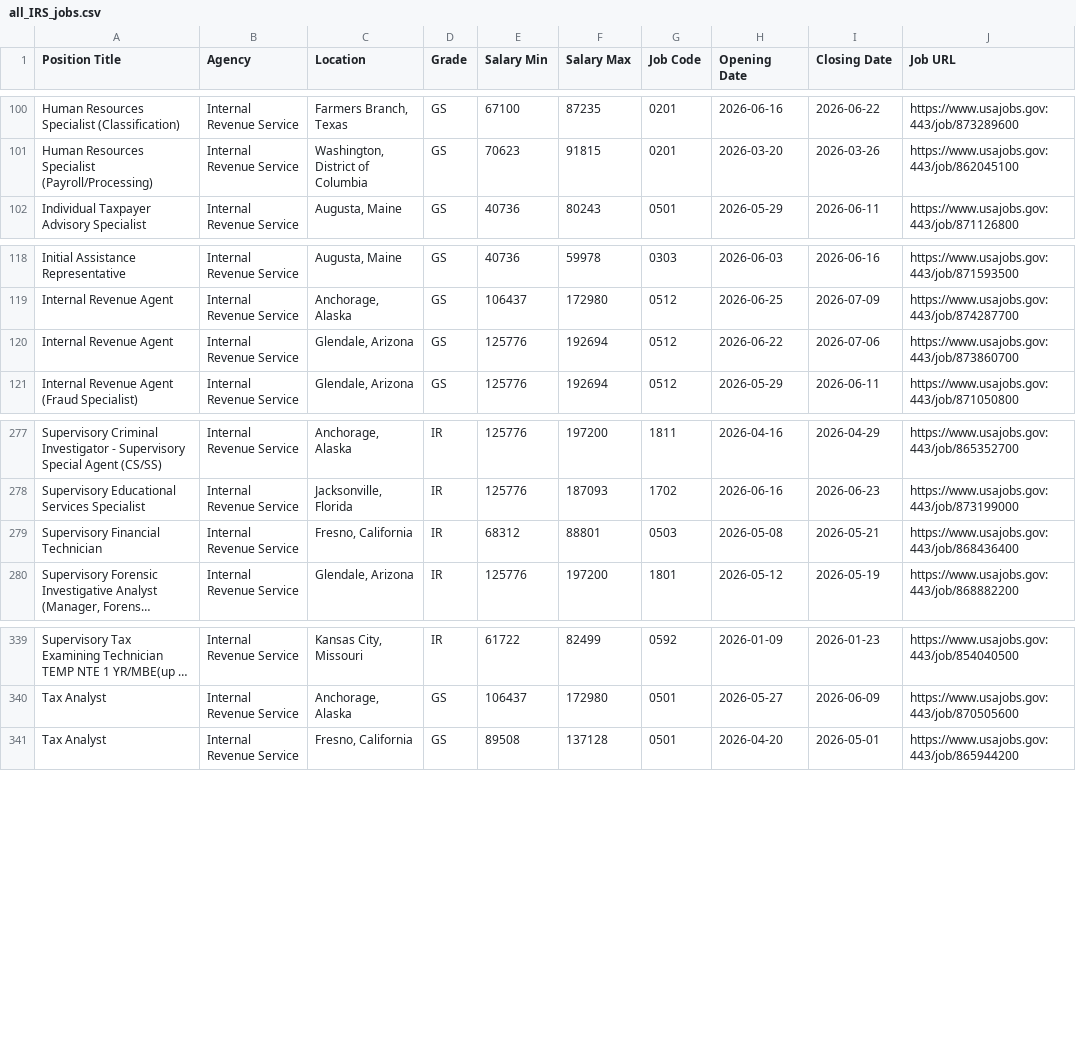
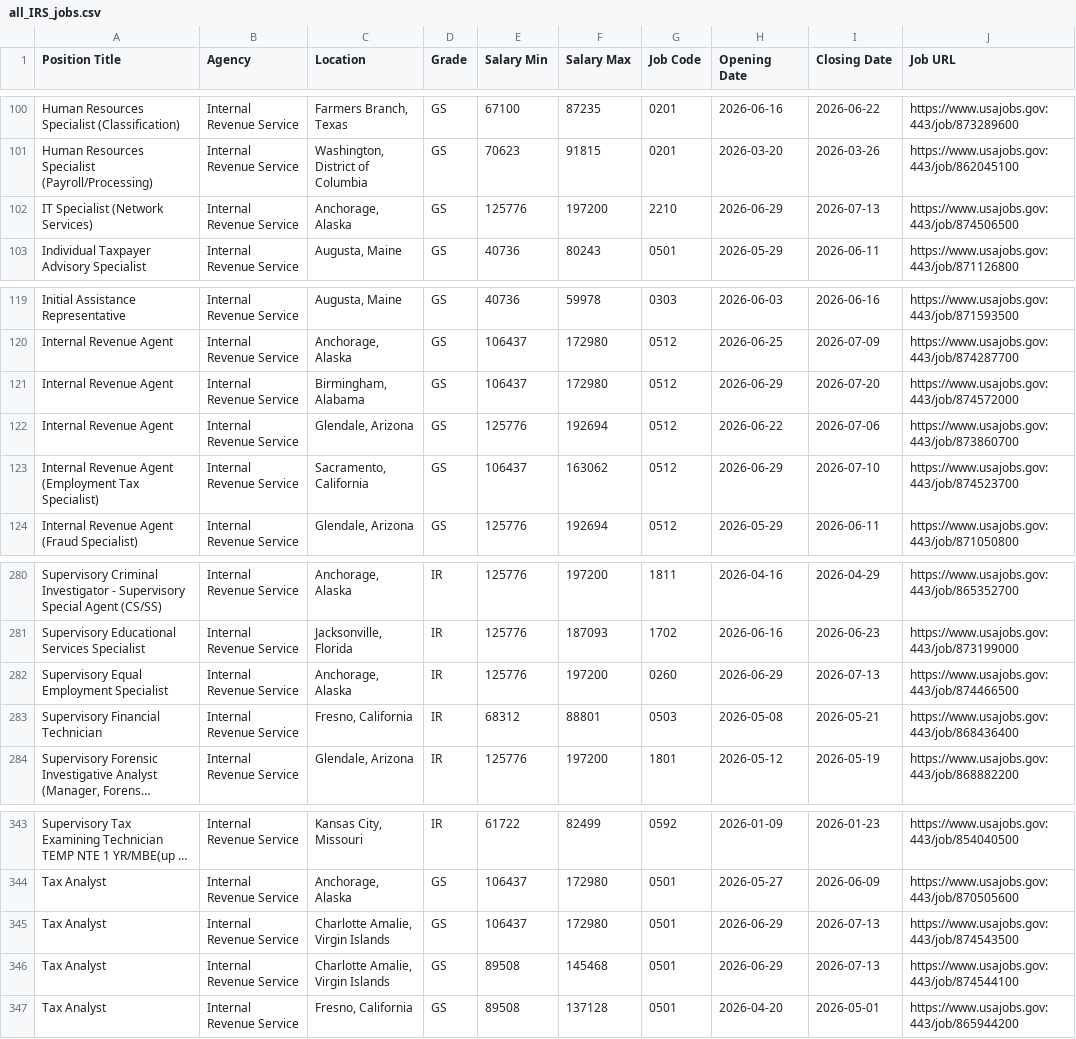
Before and after one commit to fartbagxp/fedjobs, a CSV file: data/raw/all_IRS_jobs.csv, drawn as a sheet; only a part is shown, gaps mark what is left out; long unchanged cells end in …; the diff names each change by its address in the sheet, - before the commit and + after, or states it on an @@ line.

```diff
--- a/data/raw/all_IRS_jobs.csv
+++ b/data/raw/all_IRS_jobs.csv
+row 102: IT Specialist (Network Services) | Internal Revenue Service | Anchorage, Alaska | GS | 125776 | 197200 | 2210 | 2026-06-29 | 2026-07-13 | https://www.usajobs.gov:443/job/874506500
+row 121: Internal Revenue Agent | Internal Revenue Service | Birmingham, Alabama | GS | 106437 | 172980 | 0512 | 2026-06-29 | 2026-07-20 | https://www.usajobs.gov:443/job/874572000
+row 123: Internal Revenue Agent (Employment Tax Specialist) | Internal Revenue Service | Sacramento, California | GS | 106437 | 163062 | 0512 | 2026-06-29 | 2026-07-10 | https://www.usajobs.gov:443/job/874523700
+row 282: Supervisory Equal Employment Specialist | Internal Revenue Service | Anchorage, Alaska | IR | 125776 | 197200 | 0260 | 2026-06-29 | 2026-07-13 | https://www.usajobs.gov:443/job/874466500
+row 345: Tax Analyst | Internal Revenue Service | Charlotte Amalie, Virgin Islands | GS | 106437 | 172980 | 0501 | 2026-06-29 | 2026-07-13 | https://www.usajobs.gov:443/job/874543500
+row 346: Tax Analyst | Internal Revenue Service | Charlotte Amalie, Virgin Islands | GS | 89508 | 145468 | 0501 | 2026-06-29 | 2026-07-13 | https://www.usajobs.gov:443/job/874544100
```
Also changed, not shown: data/raw/all_CDC_jobs.csv, data/raw/all_DoT_jobs.csv, 7 other files.
